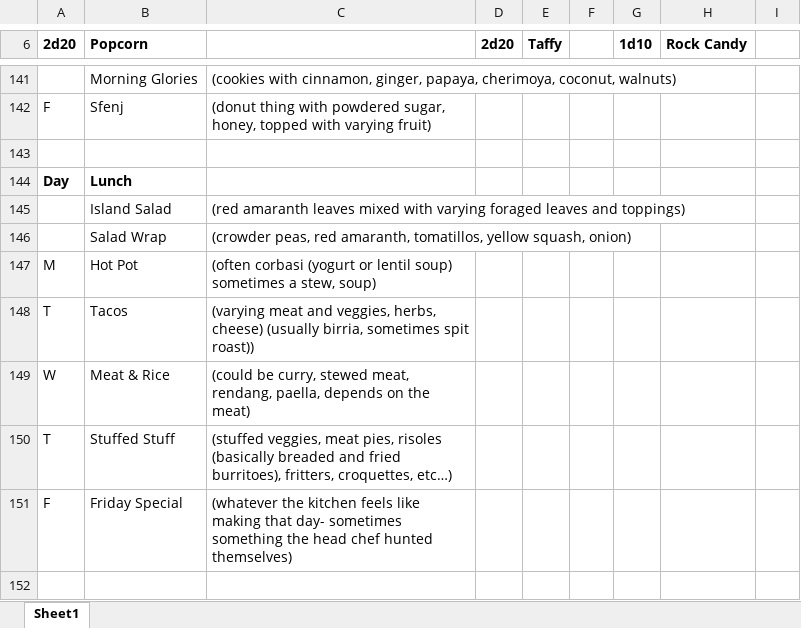
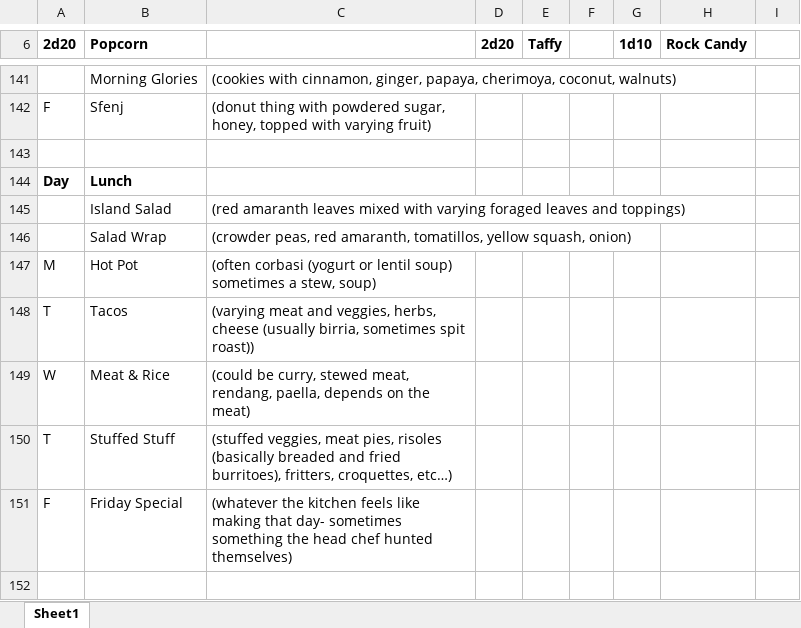
Before and after one commit to shocked-anguilliform/shocked-anguilliform.github.io, an Excel workbook: npcs/Food Cart Stock.xlsx, sheet Sheet1, drawn as a sheet; only a part is shown, gaps mark what is left out; values as stored, in another font and other column widths than the file's, no borders; the diff names each change by its address in the sheet, - before the commit and + after, or states it on an @@ line.

```diff
--- a/npcs/Food Cart Stock.xlsx (sheet Sheet1)
+++ b/npcs/Food Cart Stock.xlsx (sheet Sheet1)
-C148: …veggies, herbs, cheese) (usually birria,…
+C148: …veggies, herbs, cheese (usually birria,…
```
Also changed, not shown: 2 other files.
